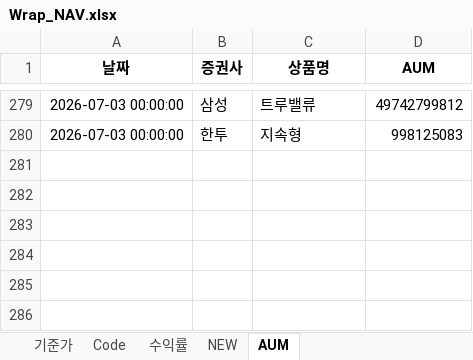
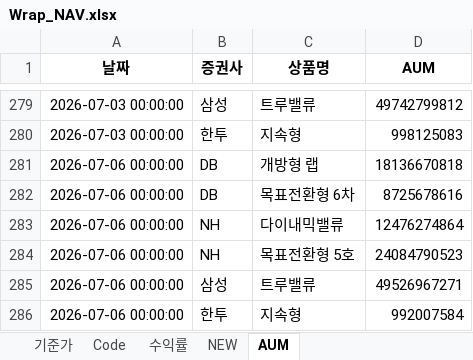
Before and after one commit to sisyphe10/Antigravity_Market_Dashboard, an Excel workbook: Wrap_NAV.xlsx, sheet AUM, drawn as a sheet; only a part is shown, gaps mark what is left out; values as stored, in another font and other column widths than the file's, no borders; the diff names each change by its address in the sheet, - before the commit and + after, or states it on an @@ line.

Commit message:
update: Wrap_NAV.xlsx (2026-07-07 08:49)

```diff
--- a/Wrap_NAV.xlsx (sheet AUM)
+++ b/Wrap_NAV.xlsx (sheet AUM)
+row 281: 2026-07-06 00:00:00 | DB | 개방형 랩 | 18136670818
+row 282: 2026-07-06 00:00:00 | DB | 목표전환형 6차 | 8725678616
+row 283: 2026-07-06 00:00:00 | NH | 다이내믹밸류 | 12476274864
+row 284: 2026-07-06 00:00:00 | NH | 목표전환형 5호 | 24084790523
+row 285: 2026-07-06 00:00:00 | 삼성 | 트루밸류 | 49526967271
+row 286: 2026-07-06 00:00:00 | 한투 | 지속형 | 992007584
```
